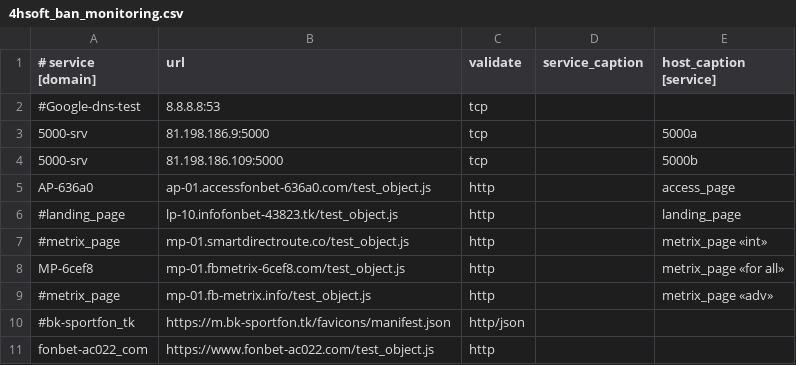
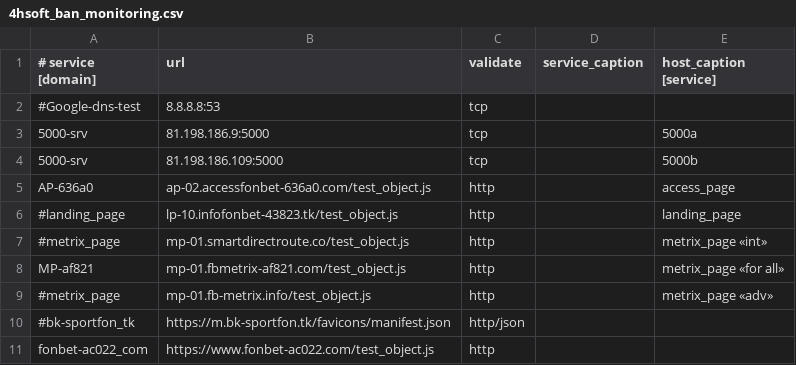
Before and after one commit to fbdevdata/psipl, a CSV file: 4hsoft_ban_monitoring.csv, drawn as a sheet; only a part is shown.

Commit message:
Update 4hsoft_ban_monitoring.csv

```diff
--- a/4hsoft_ban_monitoring.csv
+++ b/4hsoft_ban_monitoring.csv
@@ -4,6 +4,6 @@
 5000-srv;81.198.186.109:5000;tcp;;5000b
-AP-636a0;ap-01.accessfonbet-636a0.com/test_object.js;http;;access_page
+AP-636a0;ap-02.accessfonbet-636a0.com/test_object.js;http;;access_page
 #landing_page;lp-10.infofonbet-43823.tk/test_object.js;http;;landing_page
 #metrix_page;mp-01.smartdirectroute.co/test_object.js;http;;metrix_page «int»
-MP-6cef8;mp-01.fbmetrix-6cef8.com/test_object.js;http;;metrix_page «for all»
+MP-af821;mp-01.fbmetrix-af821.com/test_object.js;http;;metrix_page «for all»
 #metrix_page;mp-01.fb-metrix.info/test_object.js;http;;metrix_page «adv»
```
